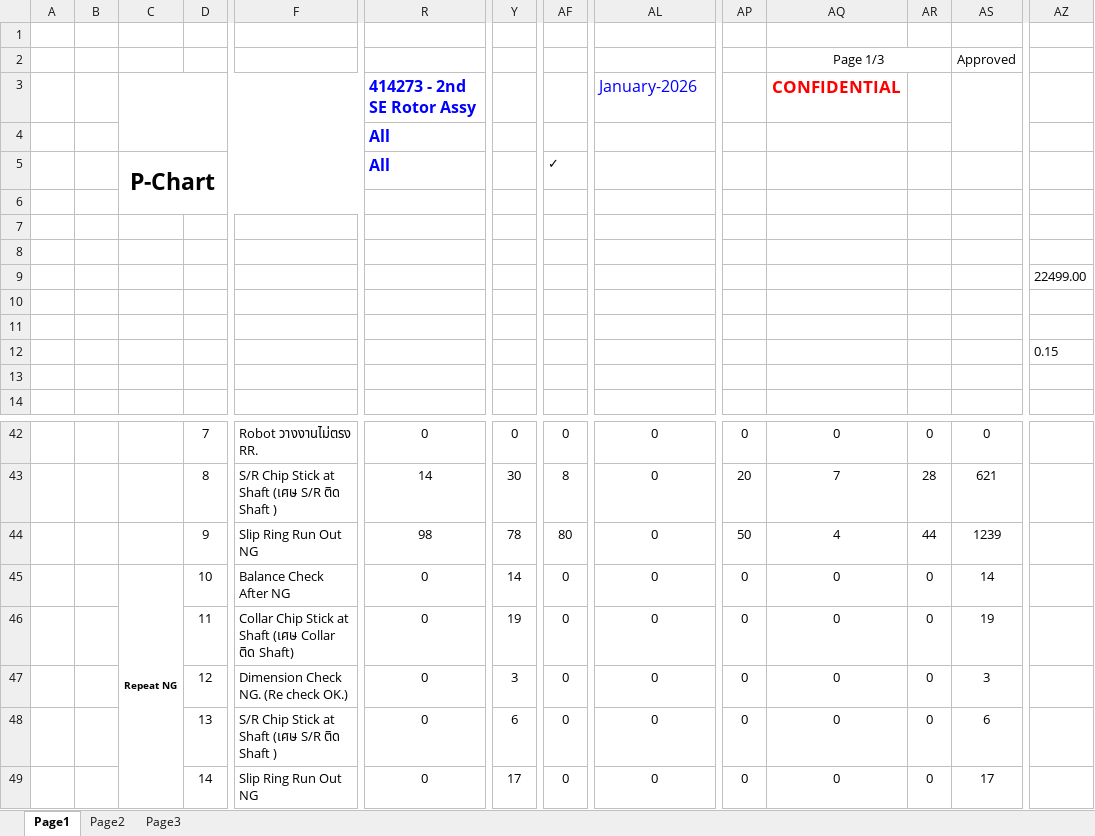
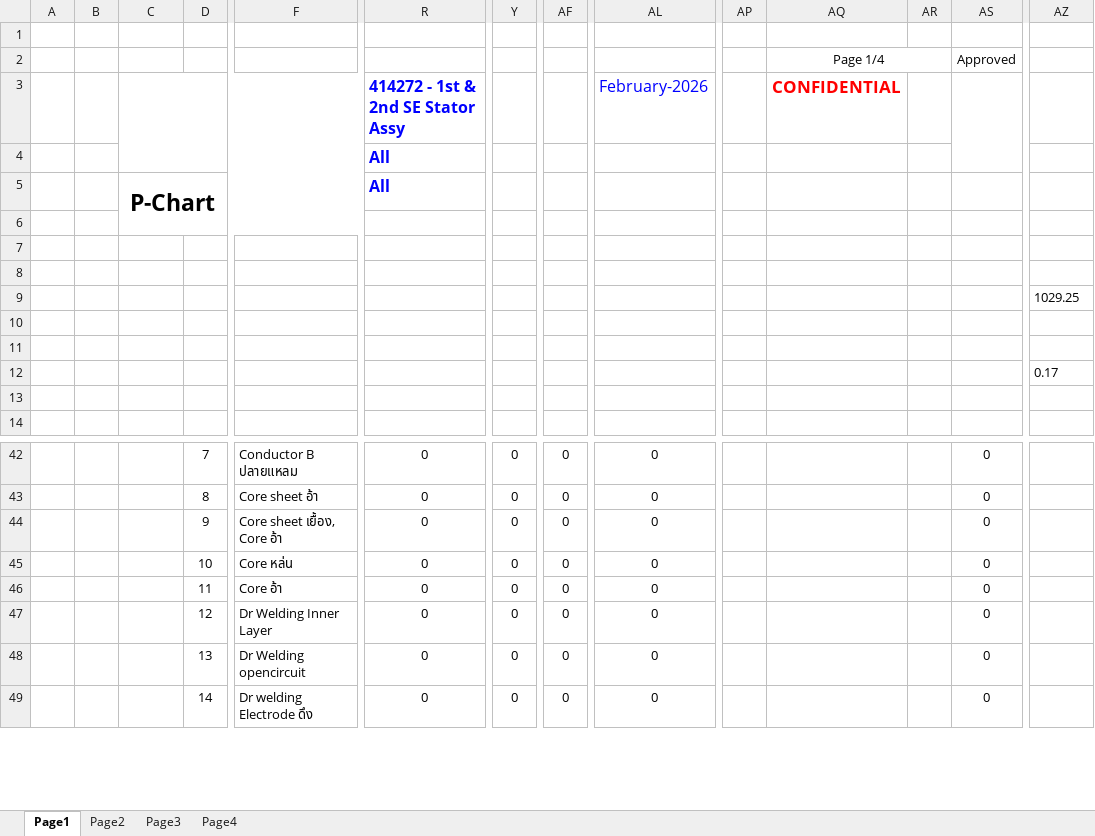
Before and after one commit to thebumpkspb/defect_control, an Excel workbook: backend/app/utils/export_p_chart/p_chart_output2.xlsx, sheet Page1, drawn as a sheet; only a part is shown, gaps mark what is left out; values as stored, in another font and other column widths than the file's, no borders; charts and pictures not drawn; removed rows and columns are numbered as before the commit, all else as after; rows hold the shown columns only; the diff covers the shown part only; the diff names each change by its address in the sheet, - before the commit and + after, or states it on an @@ line.

```diff
--- a/backend/app/utils/export_p_chart/p_chart_output2.xlsx (sheet Page1)
+++ b/backend/app/utils/export_p_chart/p_chart_output2.xlsx (sheet Page1)
+sheet tab: Page4
-AQ2: Page 1/3
+AQ2: Page 1/4
-R3: 414273 - 2nd SE Rotor Assy
+R3: 414272 - 1st & 2nd SE Stator Assy
-AL3: January-2026
+AL3: February-2026
-AF5: ✓
+AF5: (empty)
-AZ9: 22499.00
+AZ9: 1029.25
-AZ12: 0.15
+AZ12: 0.17
-F42: Robot วางงานไม่ตรง RR.
+F42: Conductor B ปลายแหลม
-AP42: 0
+AP42: (empty)
-AQ42: 0
+AQ42: (empty)
-AR42: 0
+AR42: (empty)
-row 43:  |  |  | 8 | S/R Chip Stick at Shaft (เศษ S/R ติด Shaft ) | 14 | 30 | 8 | 0 | 20 | 7 | 28 | 621
-row 44:  |  |  | 9 | Slip Ring Run Out NG | 98 | 78 | 80 | 0 | 50 | 4 | 44 | 1239
+row 43:  |  |  | 8 | Core sheet อ้า | 0 | 0 | 0 | 0 |  |  |  | 0
+row 44:  |  |  | 9 | Core sheet เยื้อง, Core อ้า | 0 | 0 | 0 | 0 |  |  |  | 0
-C45: Repeat NG
+C45: (empty)
-C45:C49 merged
-F45: Balance Check After NG
+F45: Core หล่น
-Y45: 14
+Y45: 0
-AP45:AP49: 0
+AP45:AP49: (empty)
-AQ45:AQ49: 0
+AQ45:AQ49: (empty)
-AR45:AR49: 0
+AR45:AR49: (empty)
-AS45: 14
+AS45: 0
-F46: Collar Chip Stick at Shaft (เศษ Collar ติด Shaft)
+F46: Core อ้า
-Y46: 19
+Y46: 0
-AS46: 19
+AS46: 0
-F47: Dimension Check NG. (Re check OK.)
+F47: Dr Welding Inner Layer
-Y47: 3
+Y47: 0
-AS47: 3
+AS47: 0
-F48: S/R Chip Stick at Shaft (เศษ S/R ติด Shaft )
+F48: Dr Welding opencircuit
-Y48: 6
+Y48: 0
-AS48: 6
+AS48: 0
-F49: Slip Ring Run Out NG
+F49: Dr welding Electrode ดึง
-Y49: 17
+Y49: 0
-AS49: 17
+AS49: 0
```
Also changed, not shown: 10 added rows, 10 removed rows, 229 edited cells and merged cells elsewhere in this sheet, sheet Page2, sheet Page3, charts or pictures, 11 other files.
